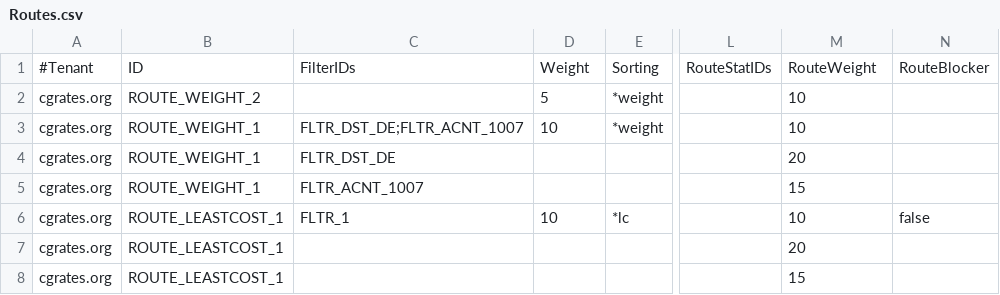
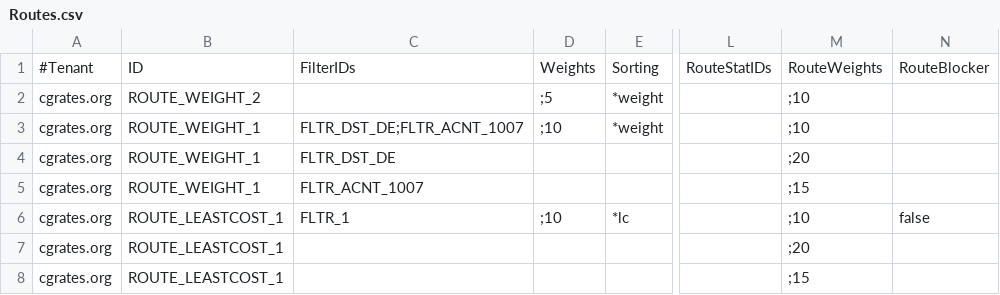
Before and after one commit to cgrates/cgrates, a CSV file: data/tariffplans/oldtutorial/Routes.csv, drawn as a sheet; only a part is shown, gaps mark what is left out; the diff names each change by its address in the sheet, - before the commit and + after, or states it on an @@ line.

Commit message:
Updated Routes with DynamicWeights

```diff
--- a/data/tariffplans/oldtutorial/Routes.csv
+++ b/data/tariffplans/oldtutorial/Routes.csv
-D1: Weight
+D1: Weights
-M1: RouteWeight
+M1: RouteWeights
-D2: 5
+D2: ;5
-M2:M3: 10
+M2:M3: ;10
-D3: 10
+D3: ;10
-M4: 20
+M4: ;20
-M5: 15
+M5: ;15
-D6: 10
+D6: ;10
-M6: 10
+M6: ;10
-M7: 20
+M7: ;20
-M8: 15
+M8: ;15
```
Also changed, not shown: data/tariffplans/precache/Routes.csv, data/tariffplans/testit/Routes.csv, 49 other files.
